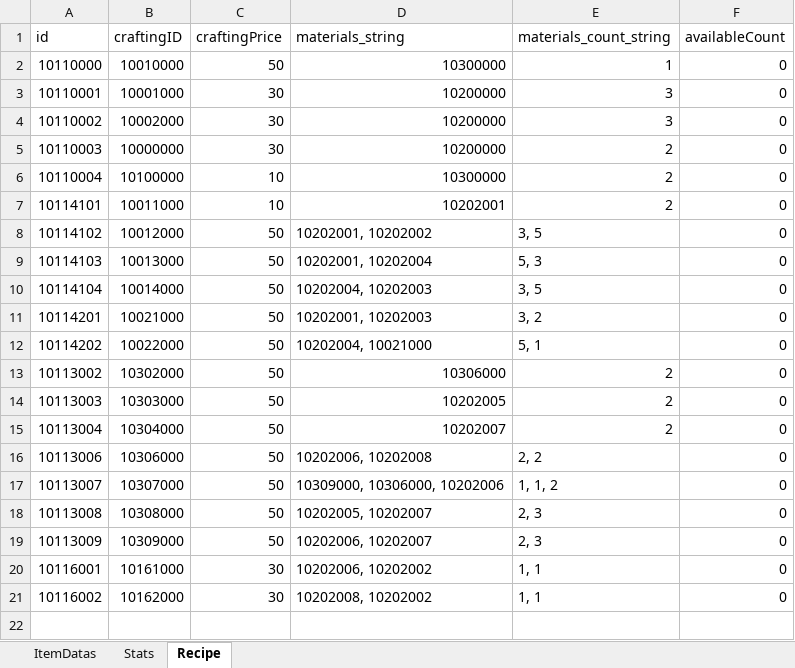
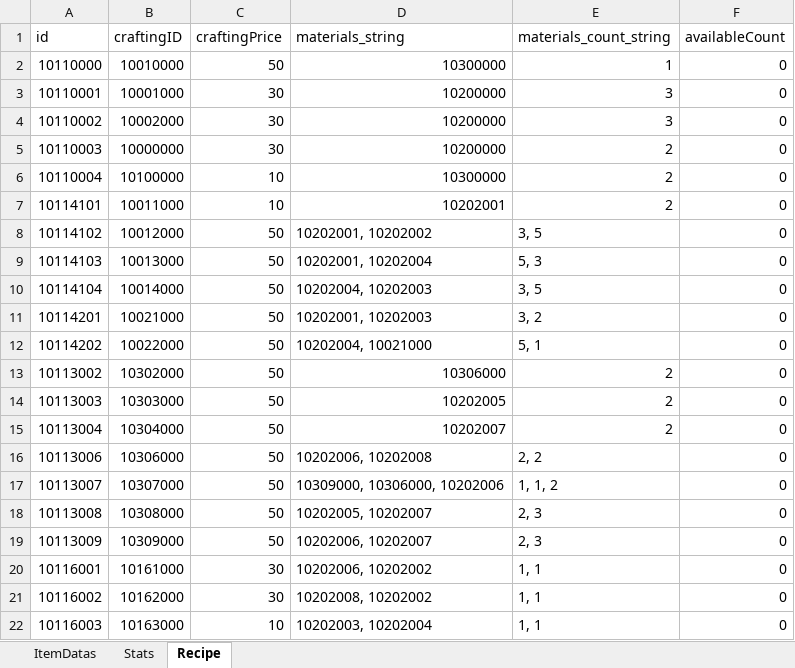
Before and after one commit to noyyo/EscapeIsekai, an Excel workbook: Assets/Resources/ItemData/ItemExcel.xlsx, sheet Recipe, drawn as a sheet; values as stored, in another font and other column widths than the file's, no borders; the diff names each change by its address in the sheet, - before the commit and + after, or states it on an @@ line.

```diff
--- a/Assets/Resources/ItemData/ItemExcel.xlsx (sheet Recipe)
+++ b/Assets/Resources/ItemData/ItemExcel.xlsx (sheet Recipe)
+row 22: 10116003 | 10163000 | 10 | 10202003, 10202004 | 1, 1 | 0
```
Also changed, not shown: sheet ItemDatas, 7 other files.
